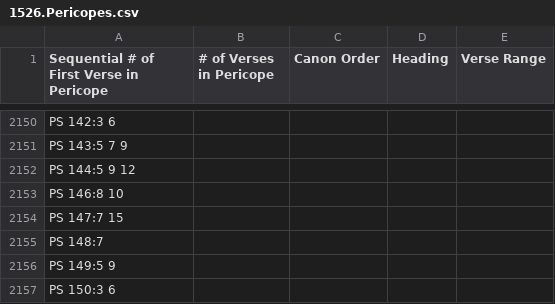
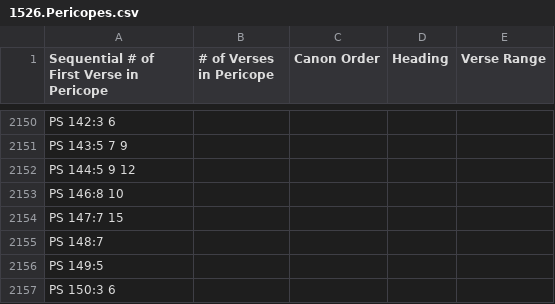
Before and after one commit to derde/kjvtex, a CSV file: tex/1526.Pericopes.csv, drawn as a sheet; only a part is shown, gaps mark what is left out.

```diff
--- a/tex/1526.Pericopes.csv
+++ b/tex/1526.Pericopes.csv
@@ -2155,3 +2155,3 @@ PS 147:7 15
 PS 148:7
-PS 149:5 9
+PS 149:5
 PS 150:3 6
```
Also changed, not shown: 4 other files.
